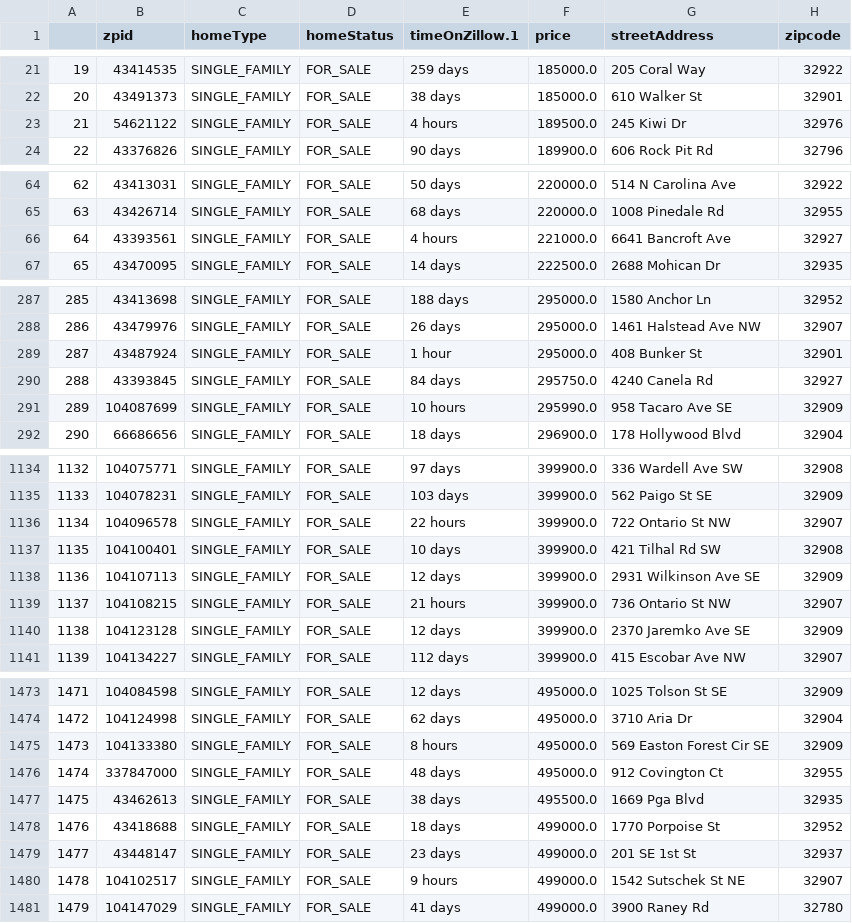
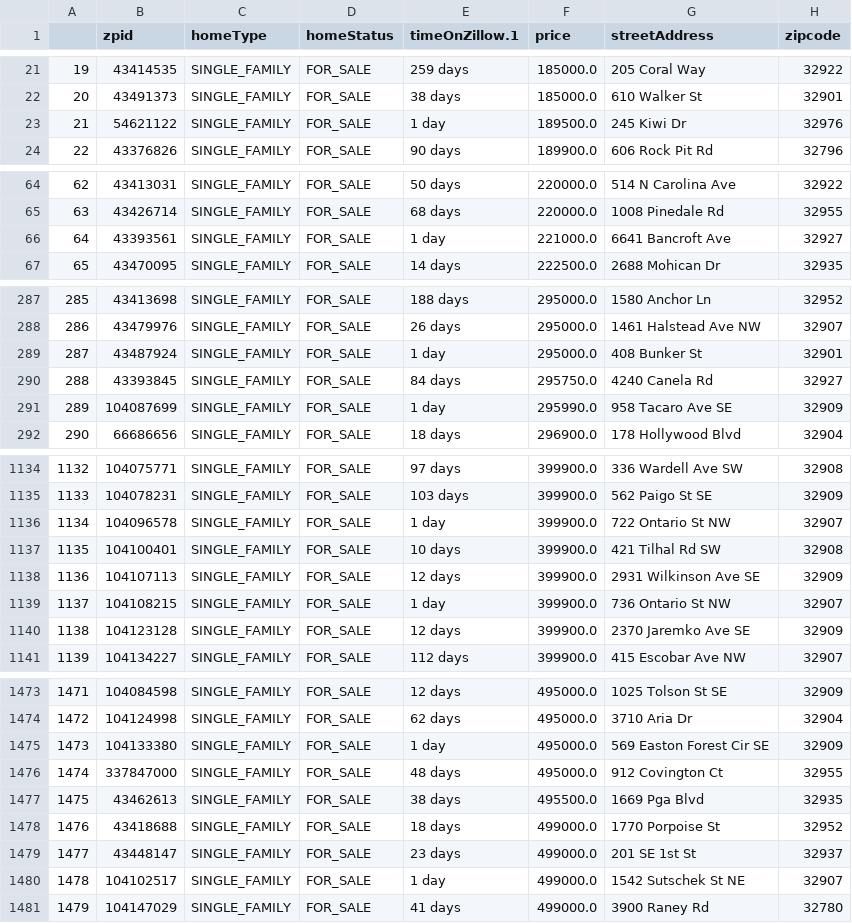
Before and after one commit to Jonathan-Tiede/RealEstate_Recommender, a CSV file: cleaned_forSale_data.csv, drawn as a sheet; only a part is shown, gaps mark what is left out; the diff covers the shown part only; the diff names each change by its address in the sheet, - before the commit and + after, or states it on an @@ line.

```diff
--- a/cleaned_forSale_data.csv
+++ b/cleaned_forSale_data.csv
-E23 (timeOnZillow.1): 4 hours
+E23 (timeOnZillow.1): 1 day
-E66 (timeOnZillow.1): 4 hours
+E66 (timeOnZillow.1): 1 day
-E289 (timeOnZillow.1): 1 hour
+E289 (timeOnZillow.1): 1 day
-E291 (timeOnZillow.1): 10 hours
+E291 (timeOnZillow.1): 1 day
-E1136 (timeOnZillow.1): 22 hours
+E1136 (timeOnZillow.1): 1 day
-E1139 (timeOnZillow.1): 21 hours
+E1139 (timeOnZillow.1): 1 day
-E1475 (timeOnZillow.1): 8 hours
+E1475 (timeOnZillow.1): 1 day
-E1480 (timeOnZillow.1): 9 hours
+E1480 (timeOnZillow.1): 1 day
```
Also changed, not shown: 35 edited cells elsewhere in this file, 2 other files.
